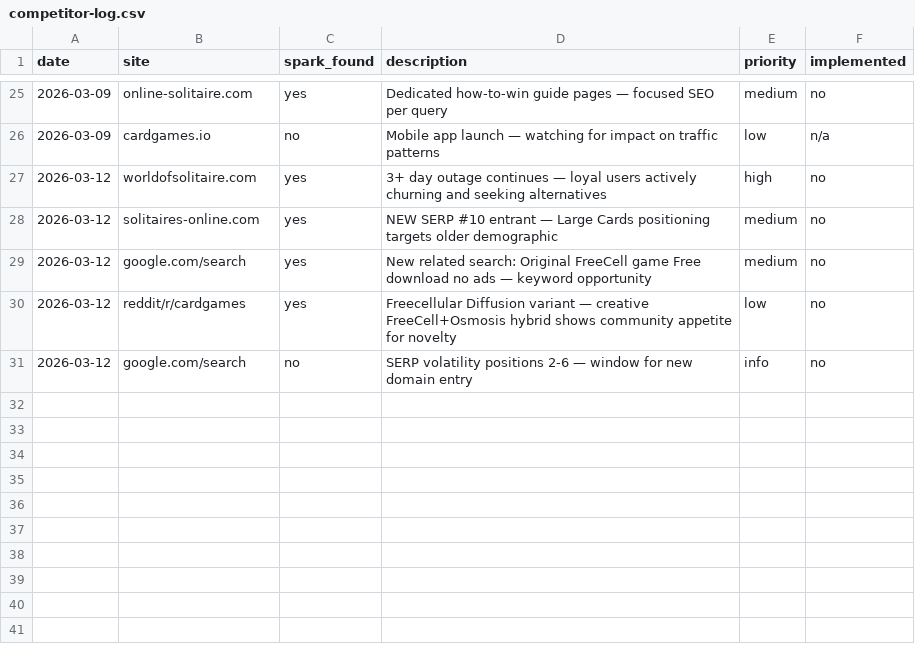
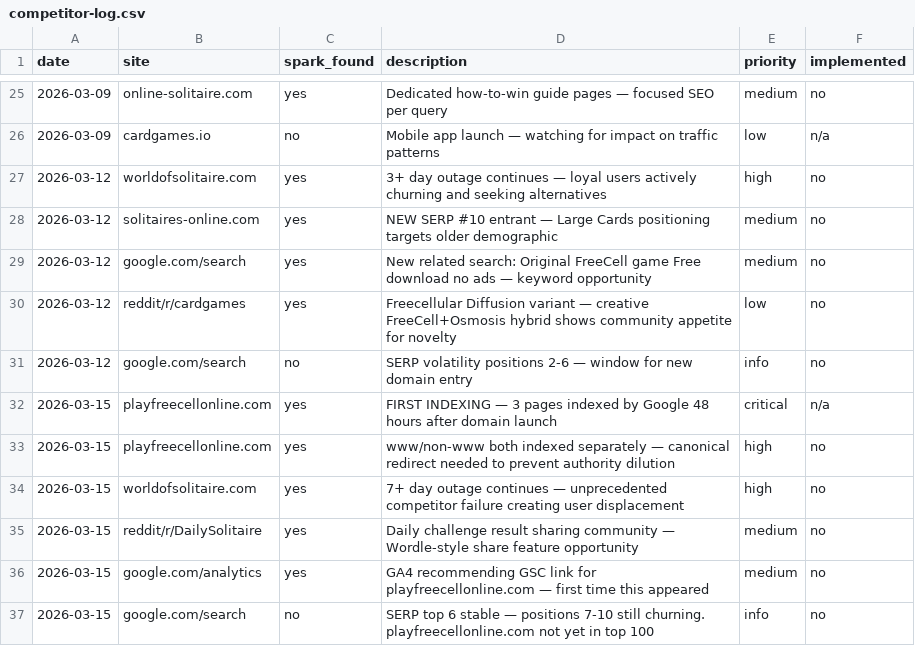
Before and after one commit to jonnydigital/freecell-online, a CSV file: docs/research/competitor-log.csv, drawn as a sheet; only a part is shown, gaps mark what is left out.

Commit message:
feat: Microsoft FreeCell Online SEO page — targets new 'Microsoft FreeCell' related search keyword
- New /microsoft-freecell page (669 lines): Windows FreeCell history, deal number
  compatibility, Game #11982 impossibility, comparison table vs our version,
  getting started links, 6-question FAQ
- Article + BreadcrumbList + FAQPage JSON-LD schemas
- 15 keyword targets including 'microsoft freecell online', 'windows freecell',
  'play microsoft freecell'
- Extensive internal linking: /history, /game/1, /game/11982, /deals, /solver,
  /daily-freecell, /achievements, /freecell-variants, /tips, /strategy
- AdUnit placements between major sections
- NetworkCrossLinks at bottom
- Added to sitemap (priority 0.8) and SiteFooter Explore column
- Also includes 03-15 research log from evening cycle

Night 30 of consecutive shipping.

```diff
--- a/docs/research/competitor-log.csv
+++ b/docs/research/competitor-log.csv
@@ -31 +31,7 @@ date,site,spark_found,description,priority,implemented
 2026-03-12,google.com/search,no,SERP volatility positions 2-6 — window for new domain entry,info,no
+2026-03-15,playfreecellonline.com,yes,FIRST INDEXING — 3 pages indexed by Google 48 hours after domain launch,critical,n/a
+2026-03-15,playfreecellonline.com,yes,www/non-www both indexed separately — canonical redirect needed to prevent authority dilution,high,no
+2026-03-15,worldofsolitaire.com,yes,7+ day outage continues — unprecedented competitor failure creating user displacement,high,no
+2026-03-15,reddit/r/DailySolitaire,yes,Daily challenge result sharing community — Wordle-style share feature opportunity,medium,no
+2026-03-15,google.com/analytics,yes,GA4 recommending GSC link for playfreecellonline.com — first time this appeared,medium,no
+2026-03-15,google.com/search,no,SERP top 6 stable — positions 7-10 still churning. playfreecellonline.com not yet in top 100,info,no
```
Also changed, not shown: 4 other files.
